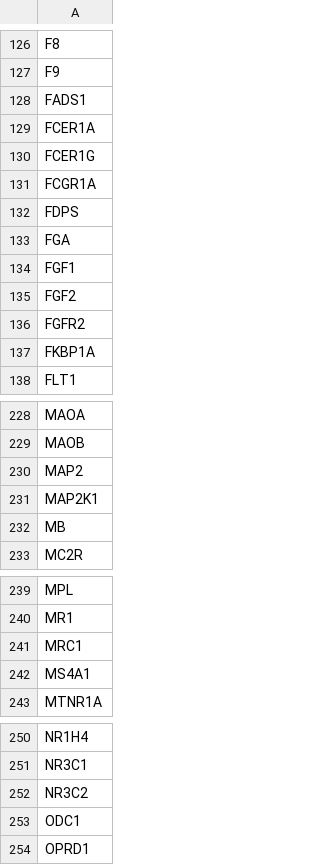
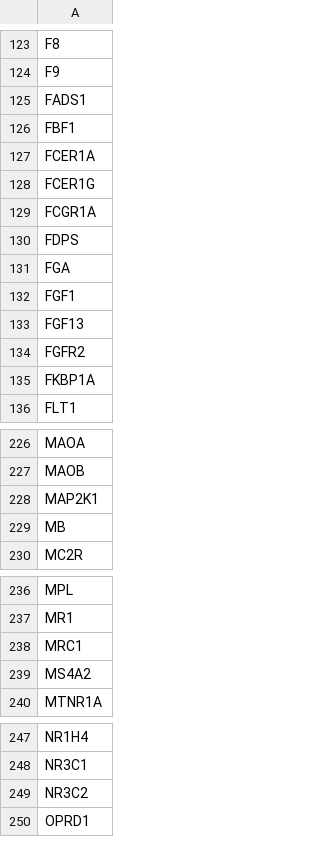
Before and after one commit to macarthur-lab/gene_lists, a TSV file: lists/fda_approved_drug_targets.tsv, drawn as a sheet; only a part is shown, gaps mark what is left out; the diff covers the shown part only.

```diff
--- a/lists/fda_approved_drug_targets.tsv
+++ b/lists/fda_approved_drug_targets.tsv
@@ -128,2 +125,3 @@ F9
 FADS1
+FBF1
 FCER1A
@@ -134,3 +132,3 @@ FGA
 FGF1
-FGF2
+FGF13
 FGFR2
@@ -229,3 +227,2 @@ MAOA
 MAOB
-MAP2
 MAP2K1
@@ -241,3 +238,3 @@ MR1
 MRC1
-MS4A1
+MS4A2
 MTNR1A
@@ -252,3 +249,2 @@ NR3C1
 NR3C2
-ODC1
 OPRD1
```
Also changed, not shown: 5 added rows, 5 removed rows and 5 edited cells elsewhere in this file.
